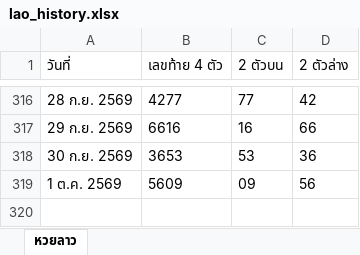
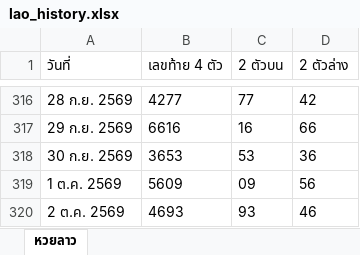
Before and after one commit to thitiphorn-data/lekdee-lao-lottery, an Excel workbook: lao_history.xlsx, sheet หวยลาว, drawn as a sheet; only a part is shown, gaps mark what is left out; values as stored, in another font and other column widths than the file's, no borders; the diff names each change by its address in the sheet, - before the commit and + after, or states it on an @@ line.

```diff
--- a/lao_history.xlsx (sheet หวยลาว)
+++ b/lao_history.xlsx (sheet หวยลาว)
+row 320: 2 ต.ค. 2569 | 4693 | 93 | 46
```
Also changed, not shown: hanoi_history.xlsx, 6 other files.
